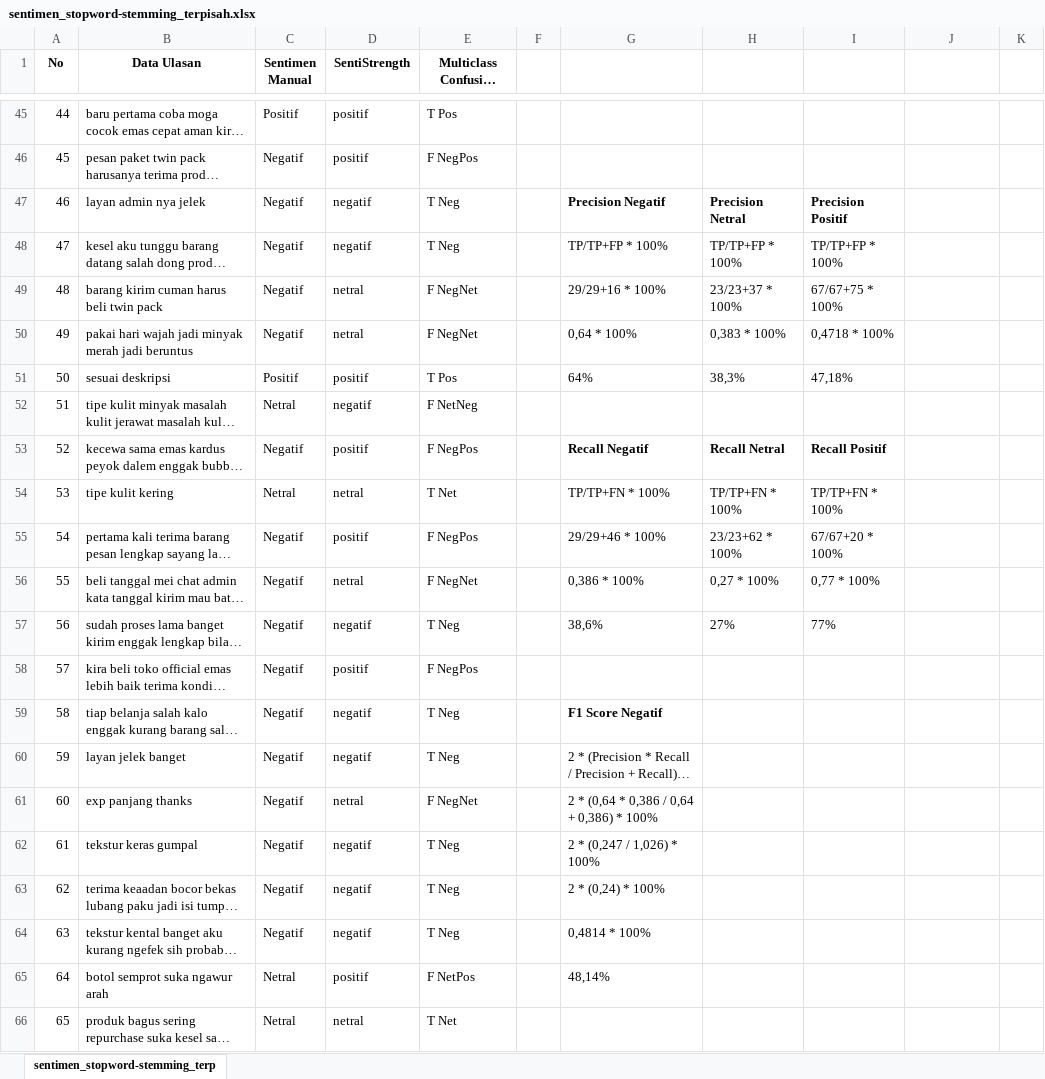
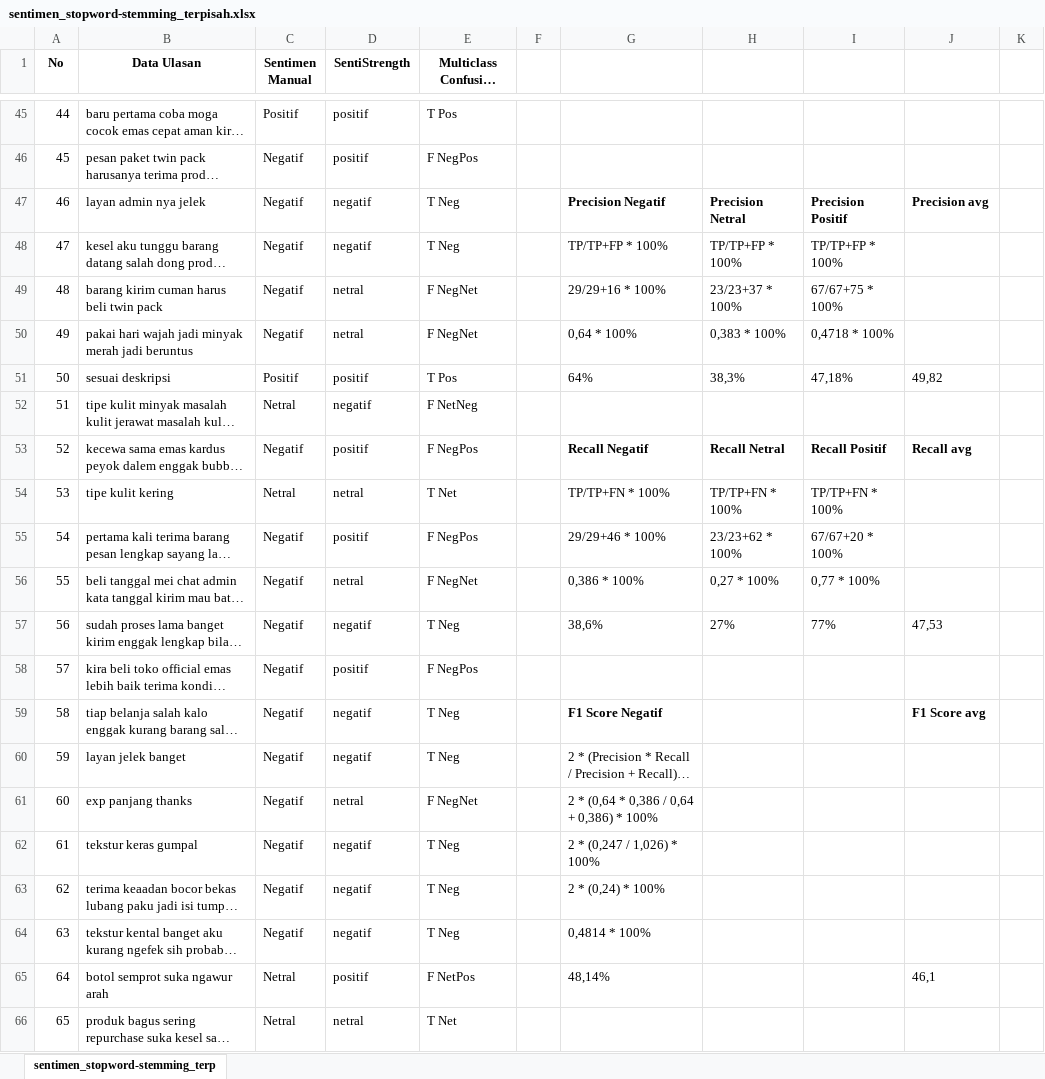
Before and after one commit to nisrinahasyimiyyah-2041720109/repo-naivebayes, an Excel workbook: cnb/270/sentistrength-manual/stopword-stemming/sentimen_stopword-stemming_terpisah.xlsx, sheet sentimen_stopword-stemming_terp, drawn as a sheet; only a part is shown, gaps mark what is left out; long unchanged cells end in …; values as stored, in another font and other column widths than the file's, no borders; the diff names each change by its address in the sheet, - before the commit and + after, or states it on an @@ line.

```diff
--- a/cnb/270/sentistrength-manual/stopword-stemming/sentimen_stopword-stemming_terpisah.xlsx (sheet sentimen_stopword-stemming_terp)
+++ b/cnb/270/sentistrength-manual/stopword-stemming/sentimen_stopword-stemming_terpisah.xlsx (sheet sentimen_stopword-stemming_terp)
-J47: (empty)
+J47: Precision avg
-J51: (empty)
+J51: 49,82
-J53: (empty)
+J53: Recall avg
-J57: (empty)
+J57: 47,53
-J59: (empty)
+J59: F1 Score avg
-J65: (empty)
+J65: 46,1
```
Also changed, not shown: cnb/270/sentistrength-manual/stopword kecuali-no stemming/sentimen_stopword kecuali-no stemming_terpisah.xlsx, cnb/270/sentistrength-manual/stopword kecuali-stemming/sentimen_stopword kecuali-stemming_terpisah.xlsx, 12 other files.
